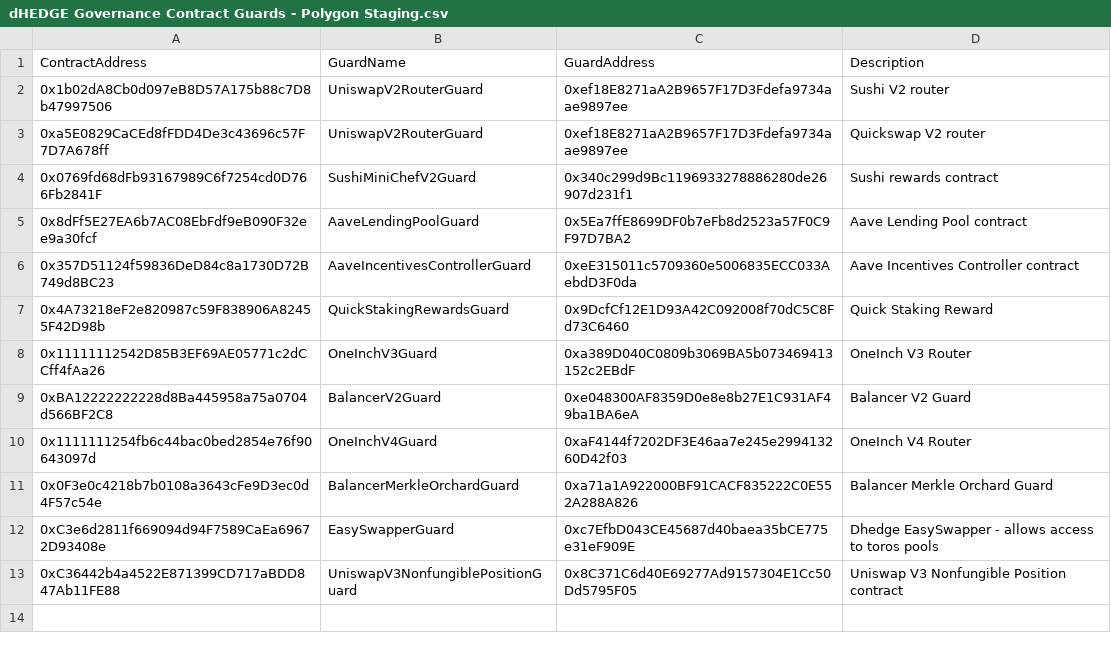
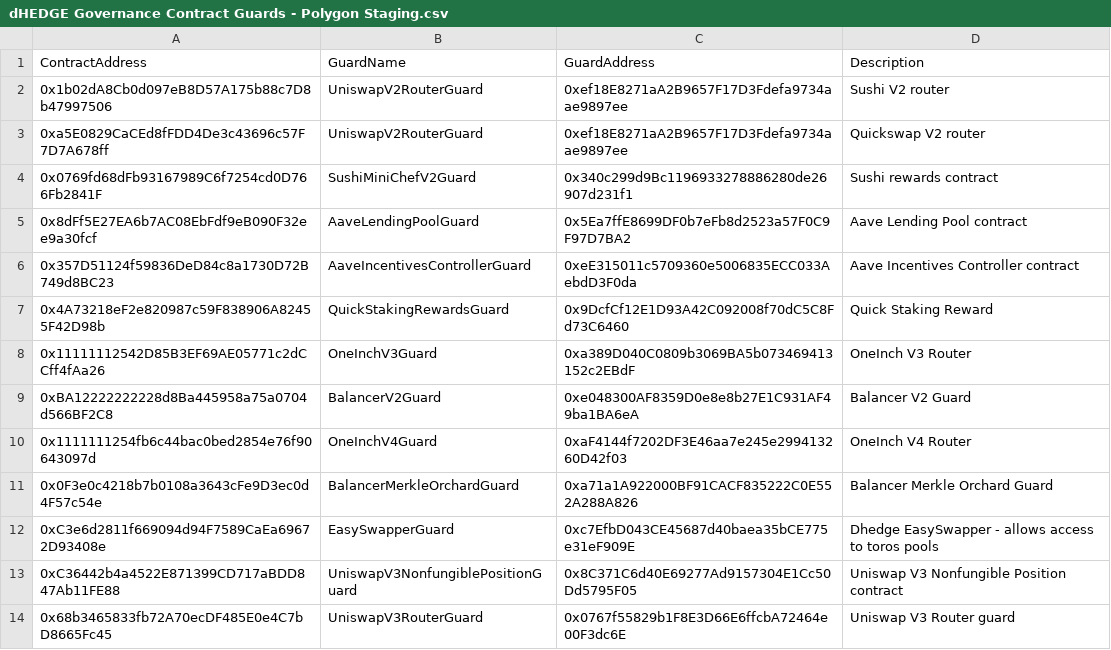
Before and after one commit to dhedge/V2-Public, a CSV file: config/polygon-staging/dHEDGE Governance Contract Guards - Polygon Staging.csv, drawn as a sheet; the diff names each change by its address in the sheet, - before the commit and + after, or states it on an @@ line.

Commit message:
fix(uniswapV3RouterContractGuardJob): Fix script and upgrade Staging

```diff
--- a/config/polygon-staging/dHEDGE Governance Contract Guards - Polygon Staging.csv
+++ b/config/polygon-staging/dHEDGE Governance Contract Guards - Polygon Staging.csv
+row 14: 0x68b3465833fb72A70ecDF485E0e4C7bD8665Fc45 | UniswapV3RouterGuard | 0x0767f55829b1F8E3D66E6ffcbA72464e00F3dc6E | Uniswap V3 Router guard
```
Also changed, not shown: 6 other files.
